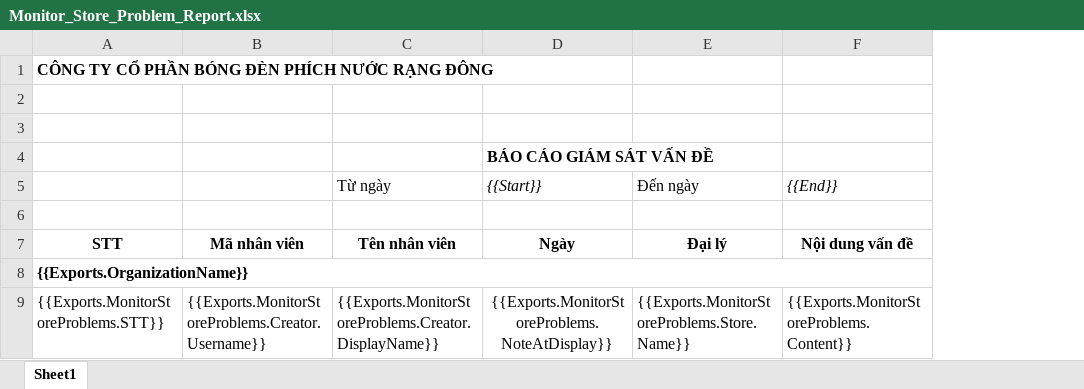
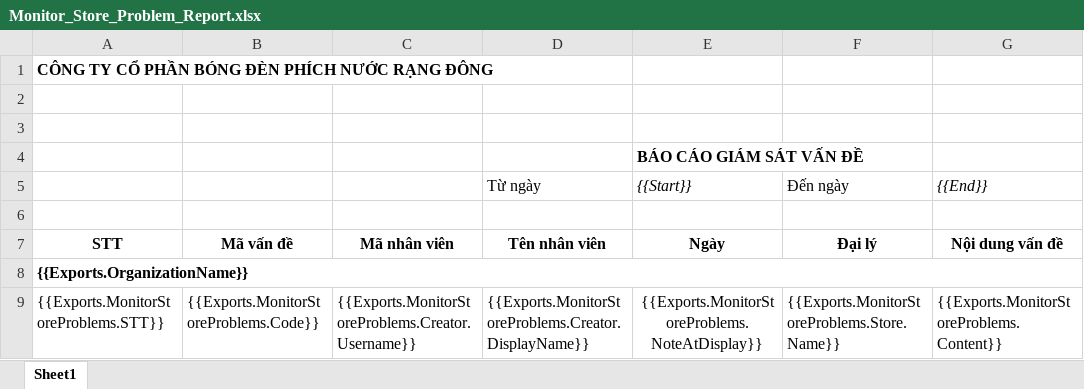
Before and after one commit to nguyenhoangnam123/DMS-CSharp, an Excel workbook: DMS/Templates/Monitor_Store_Problem_Report.xlsx, sheet Sheet1, drawn as a sheet; only a part is shown; values as stored, in another font and other column widths than the file's, no borders; the diff names each change by its address in the sheet, - before the commit and + after, or states it on an @@ line.

Commit message:
commit

```diff
--- a/DMS/Templates/Monitor_Store_Problem_Report.xlsx (sheet Sheet1)
+++ b/DMS/Templates/Monitor_Store_Problem_Report.xlsx (sheet Sheet1)
+column B, rows 7-9: Mã vấn đề |  | {{Exports.MonitorStoreProblems.Code}}
```
